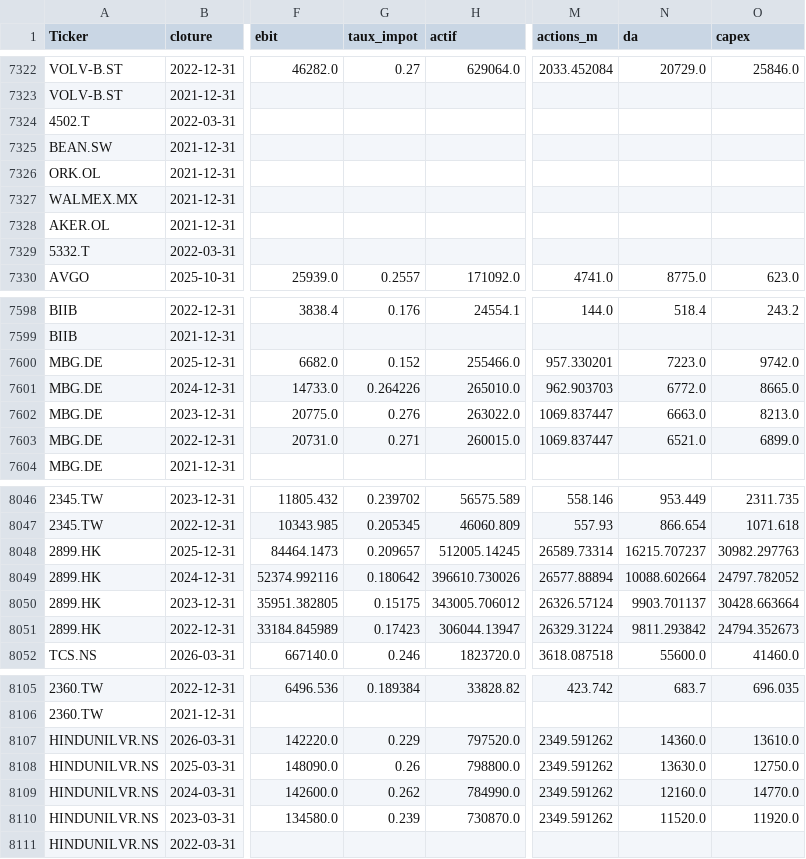
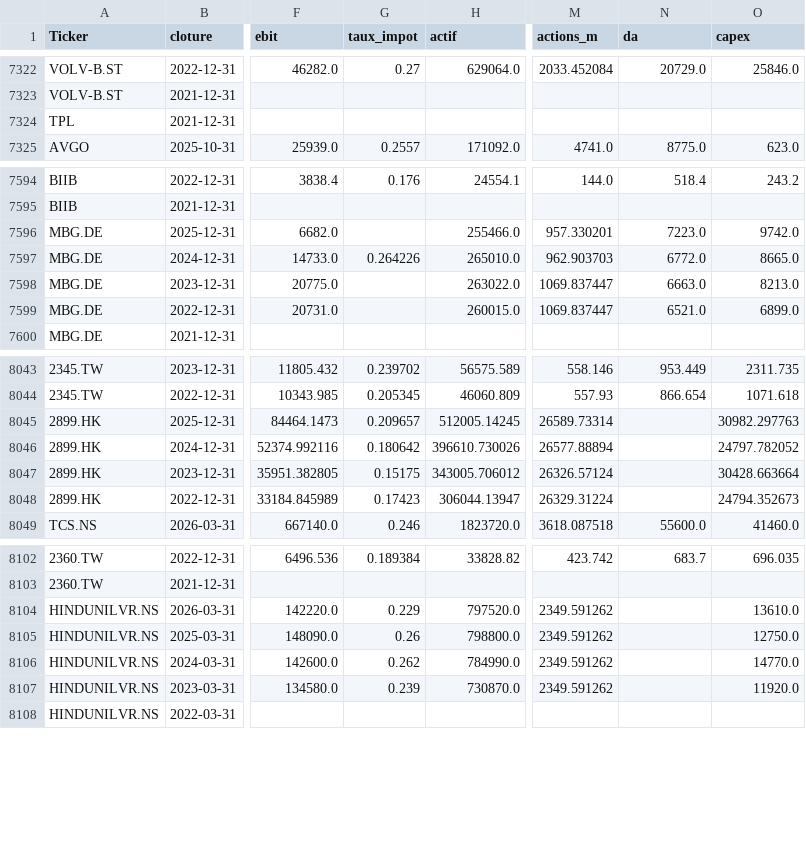
Before and after one commit to jadghannam/Polaris-Suivi, a CSV file: data/etats_annuels.csv, drawn as a sheet; only a part is shown, gaps mark what is left out; addresses are those after the commit; the diff covers the shown part only; the diff names each change by its address in the sheet, - before the commit and + after, or states it on an @@ line.

```diff
--- a/data/etats_annuels.csv
+++ b/data/etats_annuels.csv
@@ row 7324 moved to row 7475: 4502.T @@
@@ row 7325 moved to row 7932: BEAN.SW @@
@@ row 7326 moved to row 7993: ORK.OL @@
@@ row 7327 moved to row 8118: WALMEX.MX @@
@@ row 7328 moved to row 8485: AKER.OL @@
@@ row 7329 moved to row 8592: 5332.T @@
@@ row 7817 moved to row 7324: TPL @@
-G7596 (taux_impot): 0.152
+G7596 (taux_impot): (empty)
-G7598 (taux_impot): 0.276
+G7598 (taux_impot): (empty)
-G7599 (taux_impot): 0.271
+G7599 (taux_impot): (empty)
-N8045 (da): 16215.707237
+N8045 (da): (empty)
-N8046 (da): 10088.602664
+N8046 (da): (empty)
-N8047 (da): 9903.701137
+N8047 (da): (empty)
-N8048 (da): 9811.293842
+N8048 (da): (empty)
-N8104 (da): 14360.0
+N8104 (da): (empty)
-N8105 (da): 13630.0
+N8105 (da): (empty)
-N8106 (da): 12160.0
+N8106 (da): (empty)
-N8107 (da): 11520.0
+N8107 (da): (empty)
```
Also changed, not shown: 26 edited cells elsewhere in this file, data/cours.csv, data/fondamentaux_dcf.csv, 11 other files.
